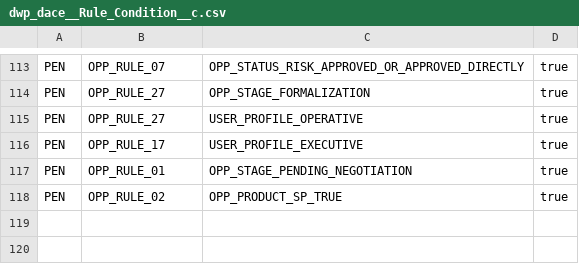
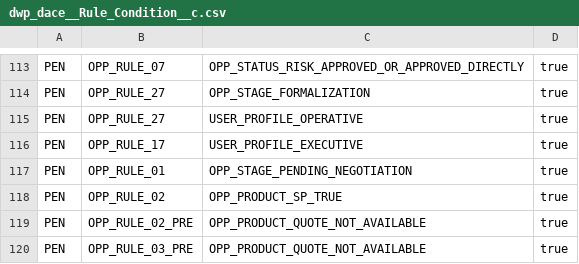
Before and after one commit to JairAnton/dwp-dev7, a CSV file: src/Archivos de carga Inicial/csv/dwp_dace__Rule_Condition__c.csv, drawn as a sheet; only a part is shown, gaps mark what is left out; the diff names each change by its address in the sheet, - before the commit and + after, or states it on an @@ line.

```diff
--- a/src/Archivos de carga Inicial/csv/dwp_dace__Rule_Condition__c.csv
+++ b/src/Archivos de carga Inicial/csv/dwp_dace__Rule_Condition__c.csv
+row 119: PEN | OPP_RULE_02_PRE | OPP_PRODUCT_QUOTE_NOT_AVAILABLE | true
+row 120: PEN | OPP_RULE_03_PRE | OPP_PRODUCT_QUOTE_NOT_AVAILABLE | true
```
Also changed, not shown: src/Archivos de carga Inicial/csv/dwp_dace__Condition__c.csv, src/Archivos de carga Inicial/csv/dwp_dace__Rule_Action__c.csv, 17 other files.
